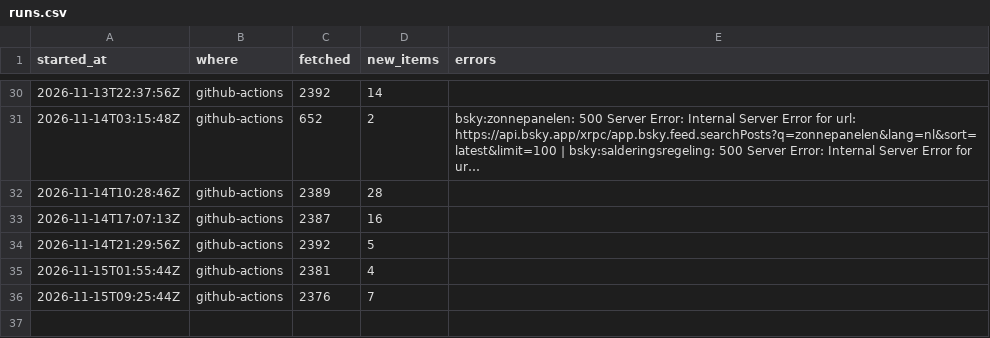
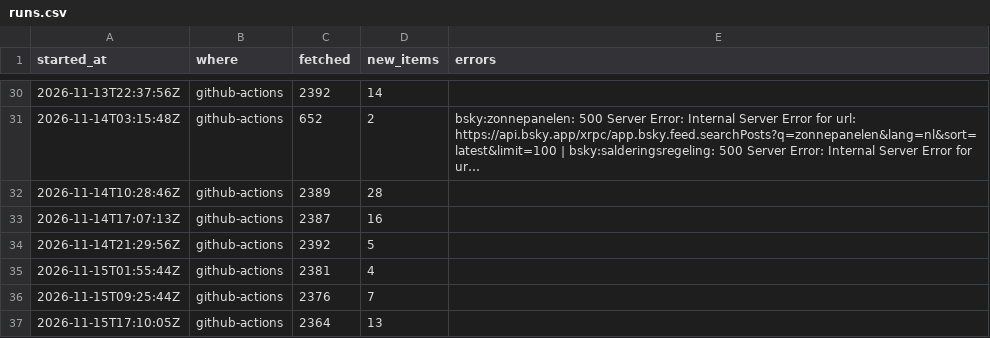
Before and after one commit to nemoyrolls/ai4g-portfolio-majedalsakkaf, a CSV file: Term 1/Week 6/hackathon/data/runs.csv, drawn as a sheet; only a part is shown, gaps mark what is left out; long unchanged cells end in ….

```diff
--- a/Term 1/Week 6/hackathon/data/runs.csv
+++ b/Term 1/Week 6/hackathon/data/runs.csv
@@ -36 +36,2 @@ started_at,where,fetched,new_items,errors
 2026-11-15T09:25:44Z,github-actions,2376,7,
+2026-11-15T17:10:05Z,github-actions,2364,13,
```
Also changed, not shown: 1 other file.
